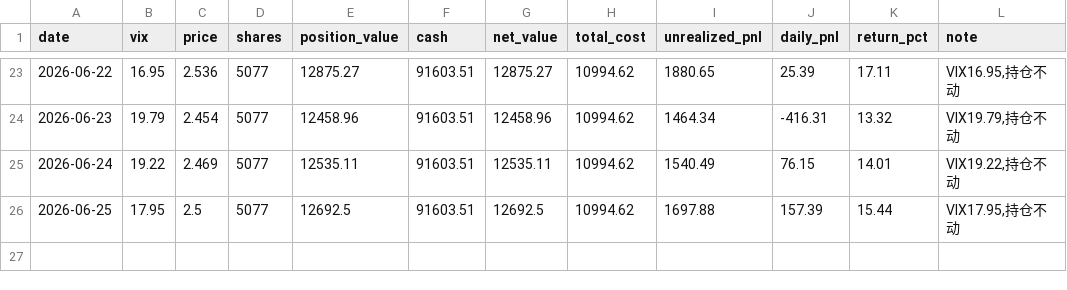
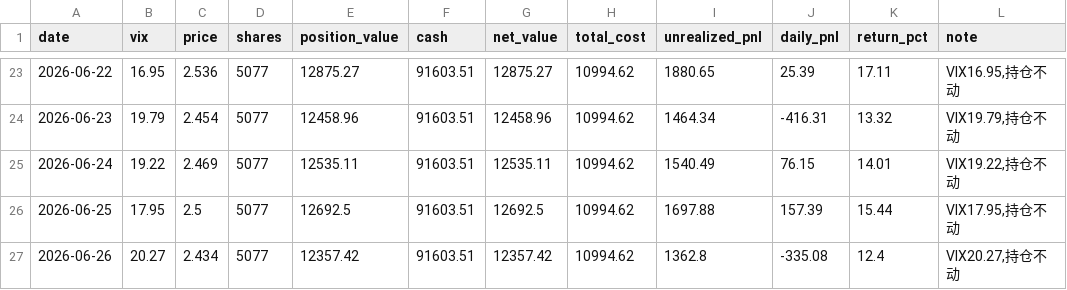
Before and after one commit to matrixhawk/investTemplate, a CSV file: decision-tracking/vix_dca_strategy/daily_snapshot.csv, drawn as a sheet; only a part is shown, gaps mark what is left out.

```diff
--- a/decision-tracking/vix_dca_strategy/daily_snapshot.csv
+++ b/decision-tracking/vix_dca_strategy/daily_snapshot.csv
@@ -26 +26,2 @@ date,vix,price,shares,position_value,cash,net_value,total_cost,unrealized_pnl,da
 2026-06-25,17.95,2.5,5077,12692.5,91603.51,12692.5,10994.62,1697.88,157.39,15.44,"VIX17.95,持仓不动"
+2026-06-26,20.27,2.434,5077,12357.42,91603.51,12357.42,10994.62,1362.8,-335.08,12.4,"VIX20.27,持仓不动"
```
Also changed, not shown: 08-决策追踪/vix_dca_strategy/daily_returns.csv, 08-决策追踪/vix_dca_strategy/daily_snapshot.csv, 14 other files.
